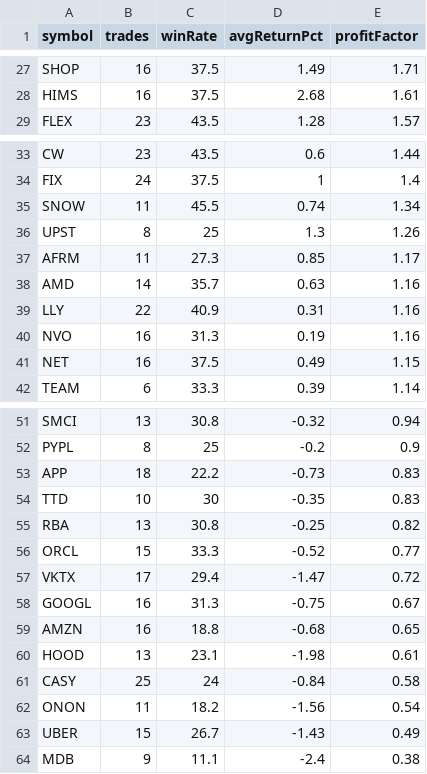
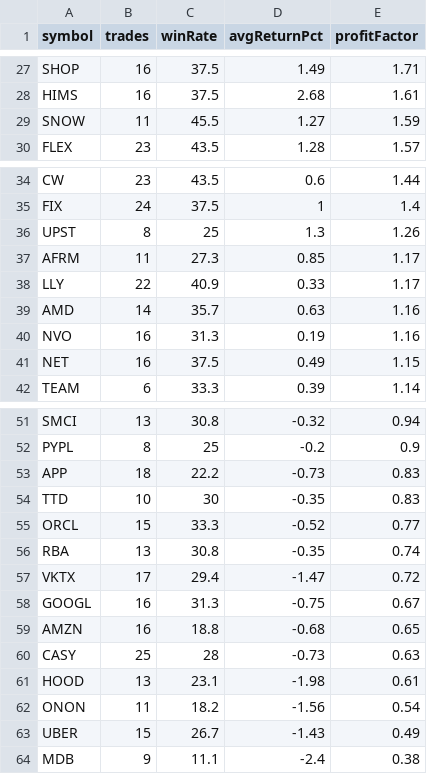
Before and after one commit to narendra0467/Trading-System, a CSV file: reports/latest_backtest.csv, drawn as a sheet; only a part is shown, gaps mark what is left out.

```diff
--- a/reports/latest_backtest.csv
+++ b/reports/latest_backtest.csv
@@ -28,2 +28,3 @@ SHOP,16,37.5,1.49,1.71
 HIMS,16,37.5,2.68,1.61
+SNOW,11,45.5,1.27,1.59
 FLEX,23,43.5,1.28,1.57
@@ -34,7 +35,6 @@ CW,23,43.5,0.6,1.44
 FIX,24,37.5,1,1.4
-SNOW,11,45.5,0.74,1.34
 UPST,8,25,1.3,1.26
 AFRM,11,27.3,0.85,1.17
+LLY,22,40.9,0.33,1.17
 AMD,14,35.7,0.63,1.16
-LLY,22,40.9,0.31,1.16
 NVO,16,31.3,0.19,1.16
@@ -54,4 +54,4 @@ APP,18,22.2,-0.73,0.83
 TTD,10,30,-0.35,0.83
-RBA,13,30.8,-0.25,0.82
 ORCL,15,33.3,-0.52,0.77
+RBA,13,30.8,-0.35,0.74
 VKTX,17,29.4,-1.47,0.72
@@ -59,4 +59,4 @@ GOOGL,16,31.3,-0.75,0.67
 AMZN,16,18.8,-0.68,0.65
+CASY,25,28,-0.73,0.63
 HOOD,13,23.1,-1.98,0.61
-CASY,25,24,-0.84,0.58
 ONON,11,18.2,-1.56,0.54
```
Also changed, not shown: reports/hidden_multibagger_discovery_scanner.csv, reports/latest_high_risk_scan.csv, 19 other files.
